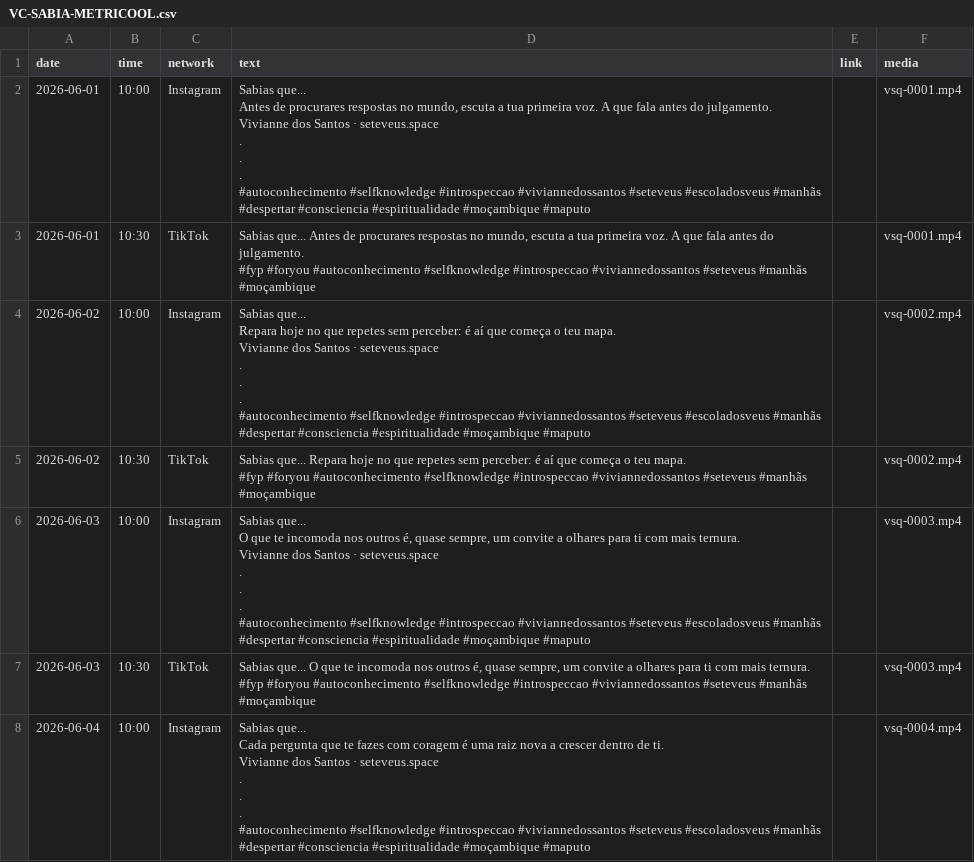
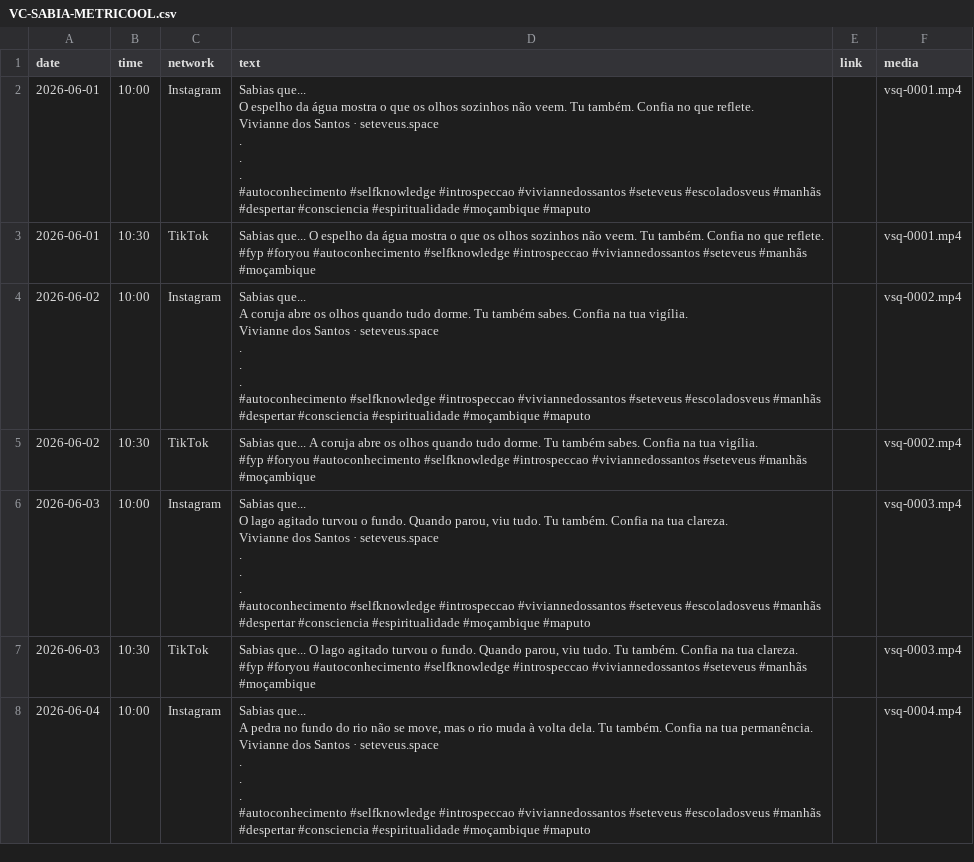
Before and after one commit to vivnasc/escola-veus, a CSV file: docs/vc-sabia/VC-SABIA-METRICOOL.csv, drawn as a sheet; only a part is shown; the diff covers the shown part only.

```diff
--- a/docs/vc-sabia/VC-SABIA-METRICOOL.csv
+++ b/docs/vc-sabia/VC-SABIA-METRICOOL.csv
@@ -1,54 +1,54 @@
 "date","time","network","text","link","media"
-"2026-06-01","10:00","Instagram","Sabias que...
-
-Antes de procurares respostas no mundo, escuta a tua primeira voz. A que fala antes do julgamento.
-
-Vivianne dos Santos · seteveus.space
-
-.
-.
-.
-
-#autoconhecimento #selfknowledge #introspeccao #viviannedossantos #seteveus #escoladosveus #manhãs #despertar #consciencia #espiritualidade #moçambique #maputo","","vsq-0001.mp4"
-"2026-06-01","10:30","TikTok","Sabias que... Antes de procurares respostas no mundo, escuta a tua primeira voz. A que fala antes do julgamento.
-
-#fyp #foryou #autoconhecimento #selfknowledge #introspeccao #viviannedossantos #seteveus #manhãs #moçambique","","vsq-0001.mp4"
-"2026-06-02","10:00","Instagram","Sabias que...
-
-Repara hoje no que repetes sem perceber: é aí que começa o teu mapa.
-
-Vivianne dos Santos · seteveus.space
-
-.
-.
-.
-
-#autoconhecimento #selfknowledge #introspeccao #viviannedossantos #seteveus #escoladosveus #manhãs #despertar #consciencia #espiritualidade #moçambique #maputo","","vsq-0002.mp4"
-"2026-06-02","10:30","TikTok","Sabias que... Repara hoje no que repetes sem perceber: é aí que começa o teu mapa.
-
-#fyp #foryou #autoconhecimento #selfknowledge #introspeccao #viviannedossantos #seteveus #manhãs #moçambique","","vsq-0002.mp4"
-"2026-06-03","10:00","Instagram","Sabias que...
-
-O que te incomoda nos outros é, quase sempre, um convite a olhares para ti com mais ternura.
-
-Vivianne dos Santos · seteveus.space
-
-.
-.
-.
-
-#autoconhecimento #selfknowledge #introspeccao #viviannedossantos #seteveus #escoladosveus #manhãs #despertar #consciencia #espiritualidade #moçambique #maputo","","vsq-0003.mp4"
-"2026-06-03","10:30","TikTok","Sabias que... O que te incomoda nos outros é, quase sempre, um convite a olhares para ti com mais ternura.
-
-#fyp #foryou #autoconhecimento #selfknowledge #introspeccao #viviannedossantos #seteveus #manhãs #moçambique","","vsq-0003.mp4"
-"2026-06-04","10:00","Instagram","Sabias que...
-
-Cada pergunta que te fazes com coragem é uma raiz nova a crescer dentro de ti.
-
-Vivianne dos Santos · seteveus.space
-
-.
-.
-.
-
-#autoconhecimento #selfknowledge #introspeccao #viviannedossantos #seteveus #escoladosveus #manhãs #despertar #consciencia #espiritualidade #moçambique #maputo","","vsq-0004.mp4"
+"2026-06-01","10:00","Instagram","Sabias que...
+
+O espelho da água mostra o que os olhos sozinhos não veem. Tu também. Confia no que reflete.
+
+Vivianne dos Santos · seteveus.space
+
+.
+.
+.
+
+#autoconhecimento #selfknowledge #introspeccao #viviannedossantos #seteveus #escoladosveus #manhãs #despertar #consciencia #espiritualidade #moçambique #maputo","","vsq-0001.mp4"
+"2026-06-01","10:30","TikTok","Sabias que... O espelho da água mostra o que os olhos sozinhos não veem. Tu também. Confia no que reflete.
+
+#fyp #foryou #autoconhecimento #selfknowledge #introspeccao #viviannedossantos #seteveus #manhãs #moçambique","","vsq-0001.mp4"
+"2026-06-02","10:00","Instagram","Sabias que...
+
+A coruja abre os olhos quando tudo dorme. Tu também sabes. Confia na tua vigília.
+
+Vivianne dos Santos · seteveus.space
+
+.
+.
+.
+
+#autoconhecimento #selfknowledge #introspeccao #viviannedossantos #seteveus #escoladosveus #manhãs #despertar #consciencia #espiritualidade #moçambique #maputo","","vsq-0002.mp4"
+"2026-06-02","10:30","TikTok","Sabias que... A coruja abre os olhos quando tudo dorme. Tu também sabes. Confia na tua vigília.
+
+#fyp #foryou #autoconhecimento #selfknowledge #introspeccao #viviannedossantos #seteveus #manhãs #moçambique","","vsq-0002.mp4"
+"2026-06-03","10:00","Instagram","Sabias que...
+
+O lago agitado turvou o fundo. Quando parou, viu tudo. Tu também. Confia na tua clareza.
+
+Vivianne dos Santos · seteveus.space
+
+.
+.
+.
+
+#autoconhecimento #selfknowledge #introspeccao #viviannedossantos #seteveus #escoladosveus #manhãs #despertar #consciencia #espiritualidade #moçambique #maputo","","vsq-0003.mp4"
+"2026-06-03","10:30","TikTok","Sabias que... O lago agitado turvou o fundo. Quando parou, viu tudo. Tu também. Confia na tua clareza.
+
+#fyp #foryou #autoconhecimento #selfknowledge #introspeccao #viviannedossantos #seteveus #manhãs #moçambique","","vsq-0003.mp4"
+"2026-06-04","10:00","Instagram","Sabias que...
+
+A pedra no fundo do rio não se move, mas o rio muda à volta dela. Tu também. Confia na tua permanência.
+
+Vivianne dos Santos · seteveus.space
+
+.
+.
+.
+
+#autoconhecimento #selfknowledge #introspeccao #viviannedossantos #seteveus #escoladosveus #manhãs #despertar #consciencia #espiritualidade #moçambique #maputo","","vsq-0004.mp4"
```
Also changed, not shown: 99 edited cells elsewhere in this file, 2 other files.
